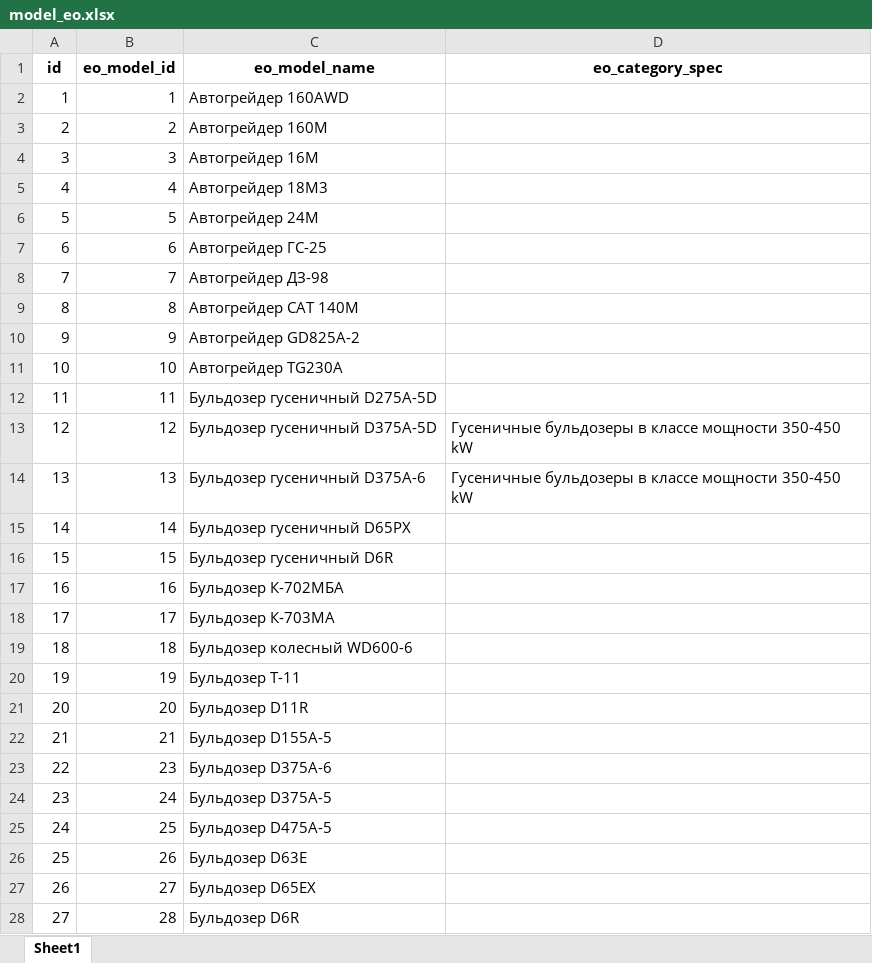
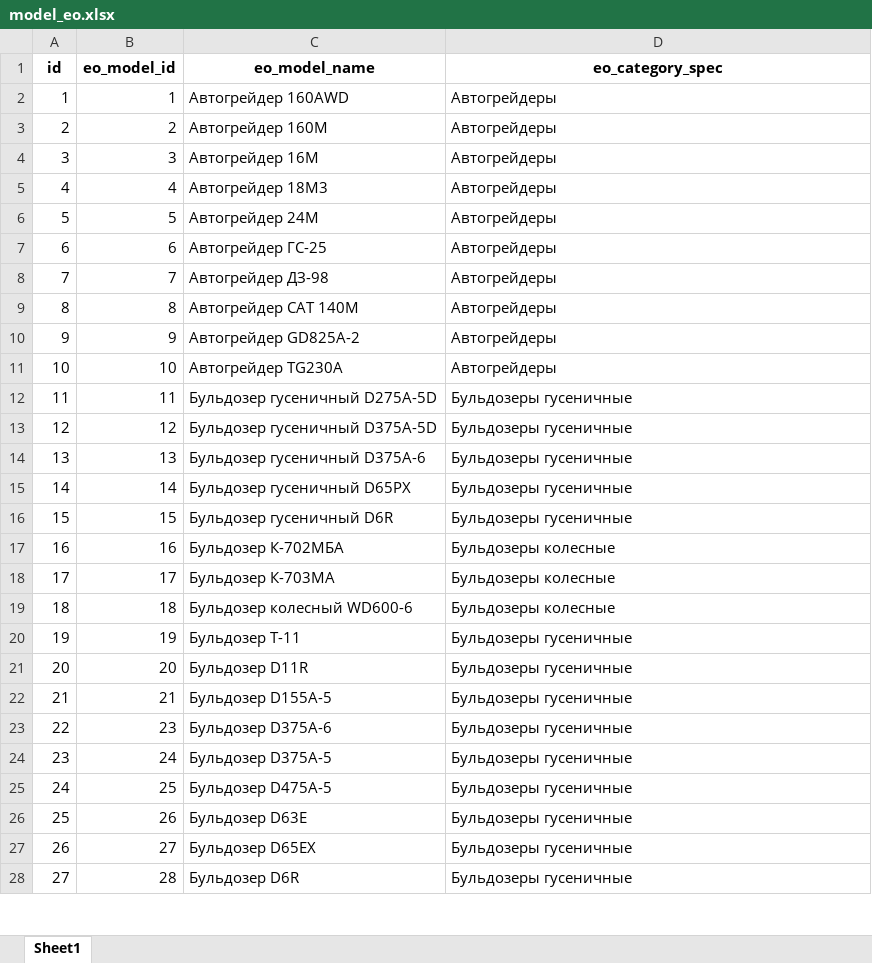
Before and after one commit to Zhenya1975/bdo_v1, an Excel workbook: downloads/model_eo.xlsx, sheet Sheet1, drawn as a sheet; only a part is shown; values as stored, in another font and other column widths than the file's, no borders; the diff covers the shown part only; the diff names each change by its address in the sheet, - before the commit and + after, or states it on an @@ line.

```diff
--- a/downloads/model_eo.xlsx (sheet Sheet1)
+++ b/downloads/model_eo.xlsx (sheet Sheet1)
-D2:D11 (eo_category_spec): (empty)
+D2:D11 (eo_category_spec): Автогрейдеры
-D12 (eo_category_spec): (empty)
+D12 (eo_category_spec): Бульдозеры гусеничные
-D13:D14 (eo_category_spec): Гусеничные бульдозеры в классе мощности 350-450 kW
+D13:D14 (eo_category_spec): Бульдозеры гусеничные
-D15:D16 (eo_category_spec): (empty)
+D15:D16 (eo_category_spec): Бульдозеры гусеничные
-D17:D19 (eo_category_spec): (empty)
+D17:D19 (eo_category_spec): Бульдозеры колесные
-D20:D28 (eo_category_spec): (empty)
+D20:D28 (eo_category_spec): Бульдозеры гусеничные
```
Also changed, not shown: 1 added row, 5 removed rows and 52 edited cells elsewhere in this sheet, downloads/eo_master_data.xlsx, uploads/eo_models.xlsx, 8 other files.
